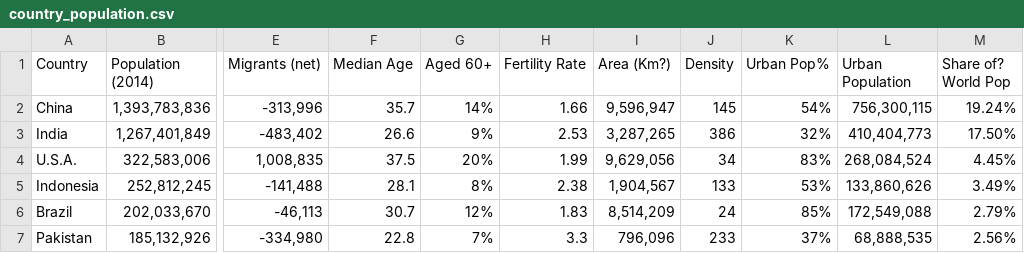
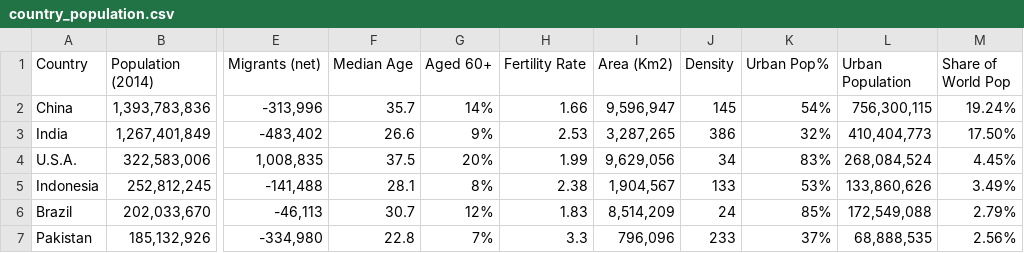
Before and after one commit to JeffHsueh/Data-Management-and-Visualization, a CSV file: country_population.csv, drawn as a sheet; only a part is shown, gaps mark what is left out; the diff names each change by its address in the sheet, - before the commit and + after, or states it on an @@ line.

Commit message:
Update country_population.csv

```diff
--- a/country_population.csv
+++ b/country_population.csv
-I1: Area (Km?)
+I1: Area (Km2)
-M1: Share of? World Pop
+M1: Share of World Pop
```
